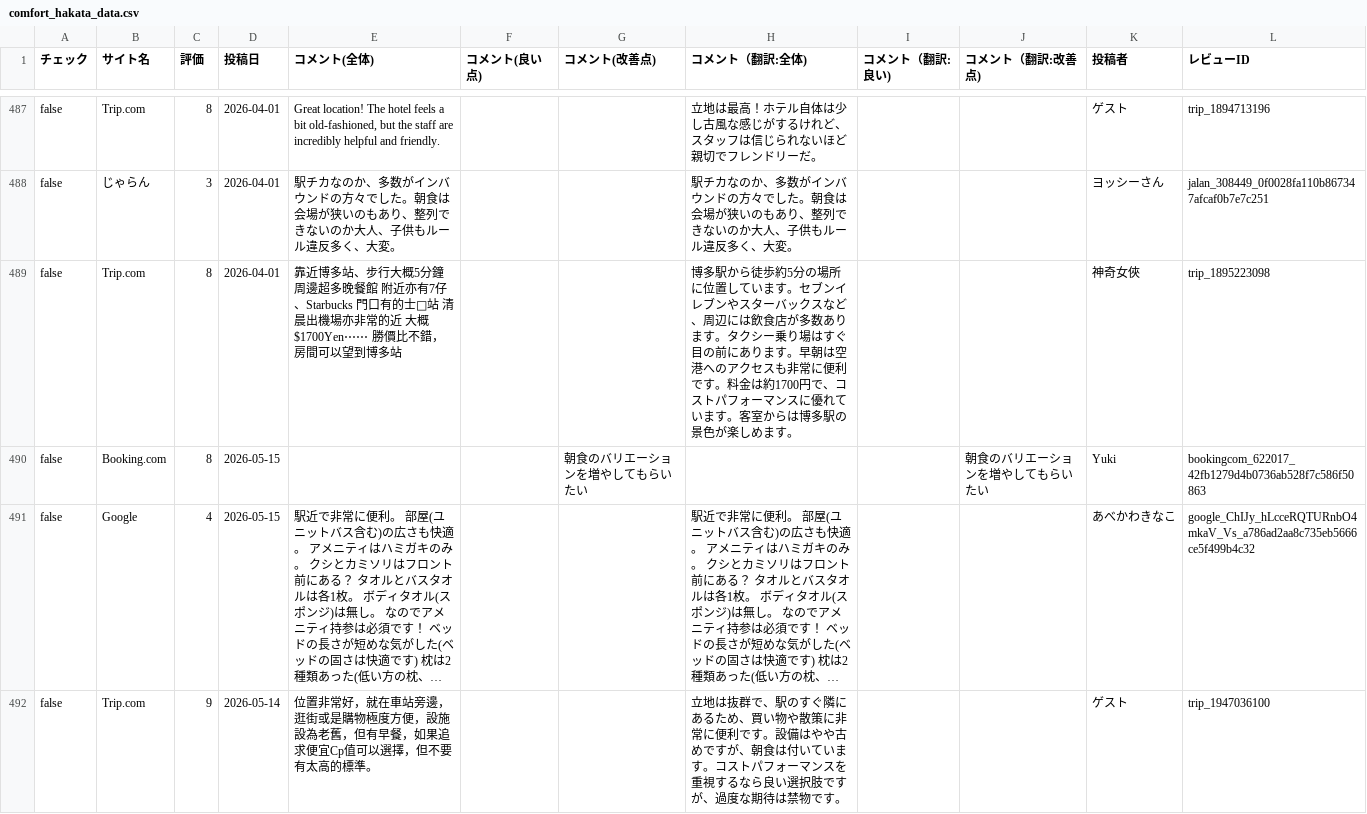
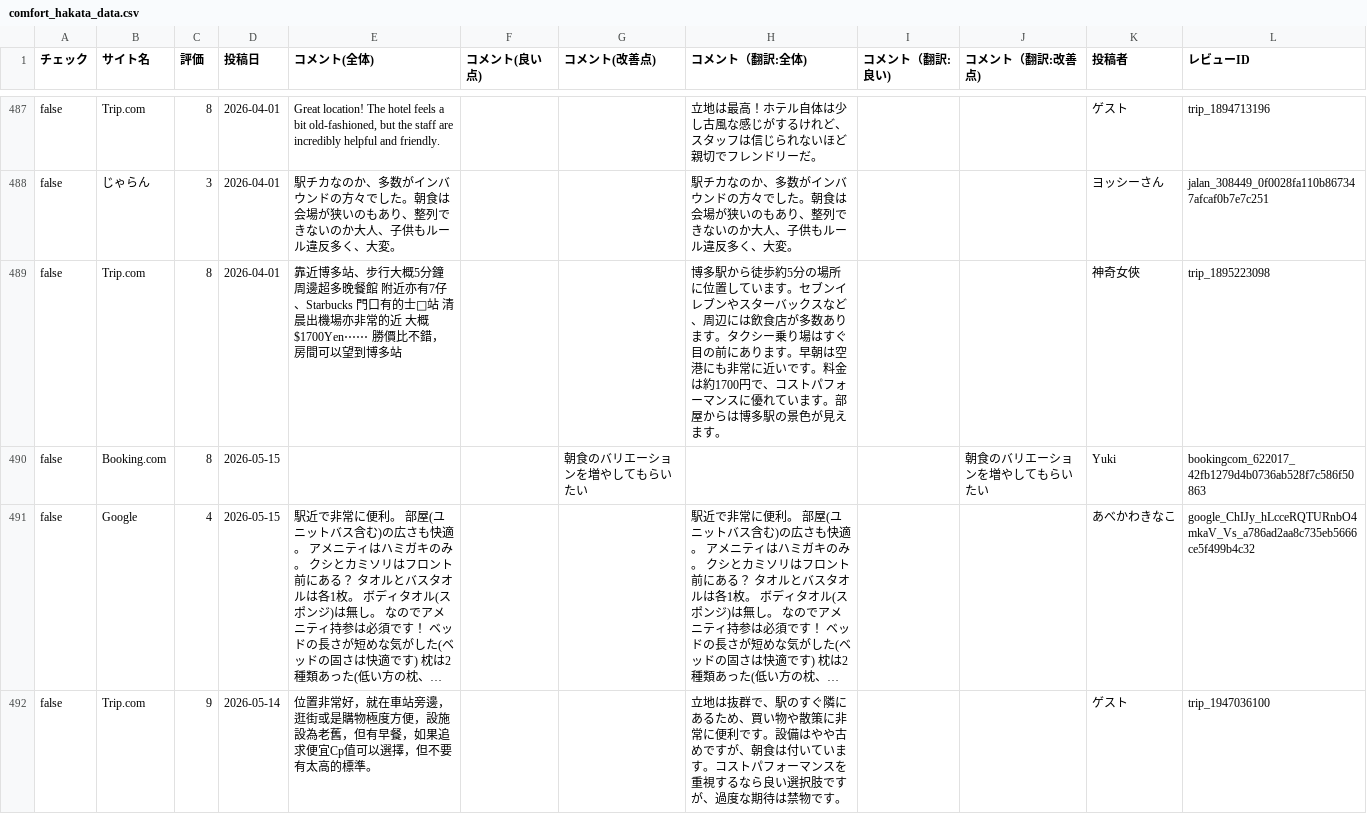
Before and after one commit to TAKAHASHIMITSUGU329/primechange-portal, a CSV file: データ/ホテル口コミデータ/comfort_hakata_data.csv, drawn as a sheet; only a part is shown, gaps mark what is left out; long unchanged cells end in …; the diff covers the shown part only.

```diff
--- a/データ/ホテル口コミデータ/comfort_hakata_data.csv
+++ b/データ/ホテル口コミデータ/comfort_hakata_data.csv
@@ -504,3 +504,3 @@ false,Trip.com,8,2026-04-01,"Great location! The hotel feels a bit old-fashioned
 false,じゃらん,3,2026-04-01,駅チカなのか、多数がインバウンドの方々でした。朝食は会場が狭いのもあり、整列できないのか大人、子供もルール違反多く、大変。,,,駅チカなのか、多数がインバウンドの方々でした。朝食は会場が狭いのもあり、整列できないのか大人、子供もルール違反多く、大変。,,,ヨッシーさん,jalan_308449_0f0028fa110b867347afcaf0b7e7c251
-false,Trip.com,8,2026-04-01,靠近博多站、步行大概5分鐘 周邊超多晚餐館 附近亦有7仔、Starbucks 門口有的士🚕站 清晨出機場亦非常的近 大概$1700Yen⋯⋯ 勝價比不錯，房間可以望到博多站,,,博多駅から徒歩約5分の場所に位置しています。セブンイレブンやスターバックスなど、周辺には飲食店が多数あります。タクシー乗り場はすぐ目の前にあります。早朝は空港へのアクセスも非常に便利です。料金は約1700円で、コストパフォーマンスに優れています。客室からは博多駅の景色が楽しめます。,,,神‍奇‍女‍俠,trip_1895223098
+false,Trip.com,8,2026-04-01,靠近博多站、步行大概5分鐘 周邊超多晚餐館 附近亦有7仔、Starbucks 門口有的士🚕站 清晨出機場亦非常的近 大概$1700Yen⋯⋯ 勝價比不錯，房間可以望到博多站,,,博多駅から徒歩約5分の場所に位置しています。セブンイレブンやスターバックスなど、周辺には飲食店が多数あります。タクシー乗り場はすぐ目の前にあります。早朝は空港にも非常に近いです。料金は約1700円で、コストパフォーマンスに優れています。部屋からは博多駅の景色が見えます。,,,神‍奇‍女‍俠,trip_1895223098
 false,Booking.com,8,2026-05-15,,,朝食のバリエーションを増やしてもらいたい,,,朝食のバリエーションを増やしてもらいたい,Yuki,bookingcom_622017_42fb1279d4b0736ab528f7c586f50863
```
Also changed, not shown: 82 edited cells elsewhere in this file, データ/ホテル口コミデータ/comfort_era_higashikanda_data.csv, データ/ホテル口コミデータ/comfort_roppongi_data.csv, 44 other files.
